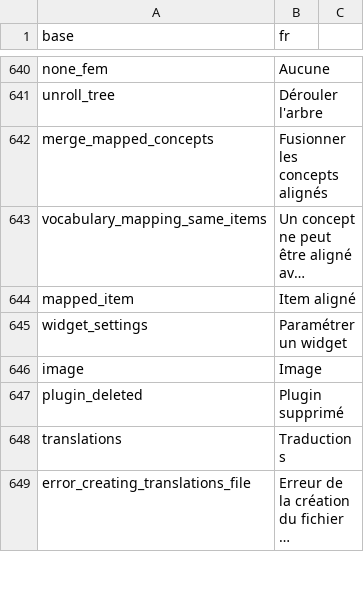
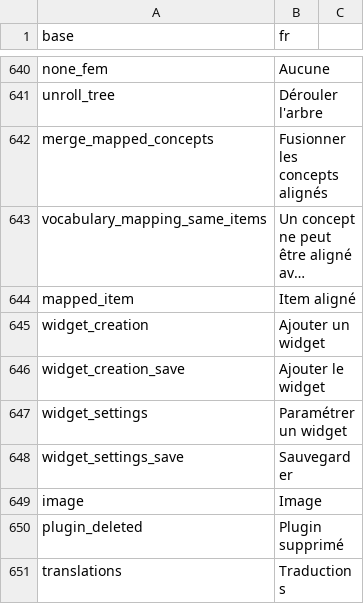
Before and after one commit to BorisDelange/linkr_shinyproxy, a CSV file: translations/translation_fr.csv, drawn as a sheet; only a part is shown, gaps mark what is left out; the shorter side is filled out with more unchanged rows; long unchanged cells end in …; the diff names each change by its address in the sheet, - before the commit and + after, or states it on an @@ line.

Commit message:
Widget settings

```diff
--- a/translations/translation_fr.csv
+++ b/translations/translation_fr.csv
+row 645: widget_creation | Ajouter un widget
+row 646: widget_creation_save | Ajouter le widget
+row 648: widget_settings_save | Sauvegarder
```
Also changed, not shown: translations/translation_en.csv, 3 other files.
